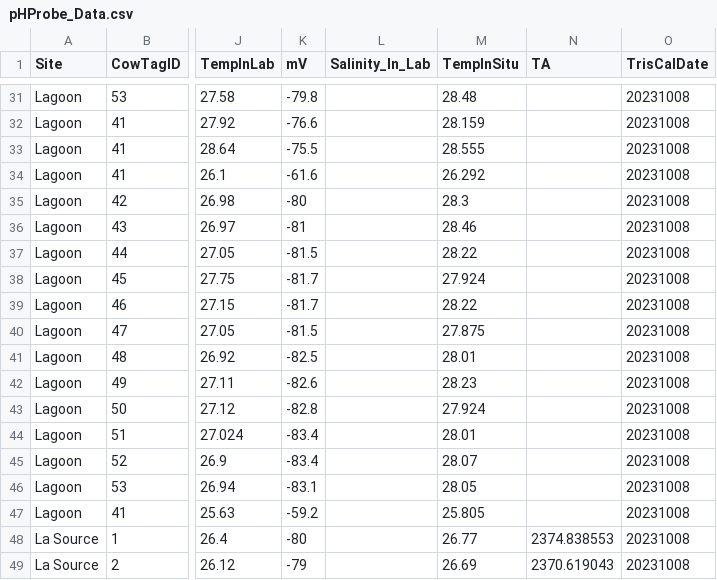
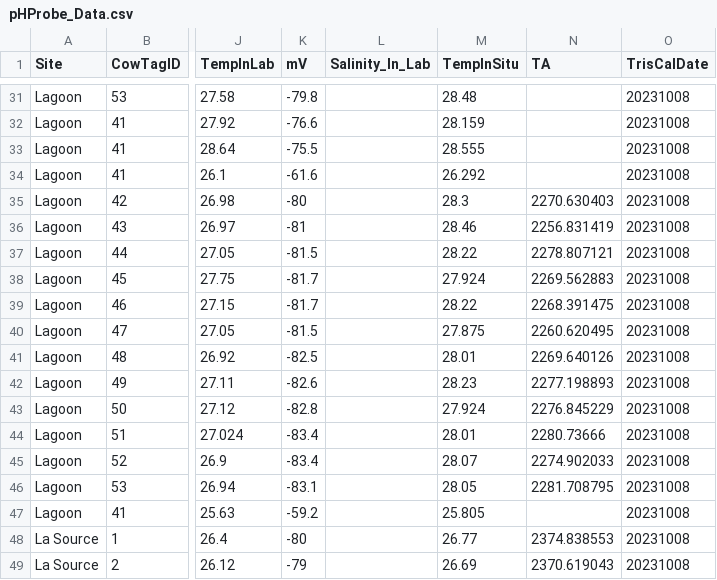
Before and after one commit to njsilbiger/TPdP, a CSV file: Data/pHProbe_Data.csv, drawn as a sheet; only a part is shown, gaps mark what is left out; the diff covers the shown part only; the diff names each change by its address in the sheet, - before the commit and + after, or states it on an @@ line.

```diff
--- a/Data/pHProbe_Data.csv
+++ b/Data/pHProbe_Data.csv
-N35 (TA): (empty)
+N35 (TA): 2270.630403
-N36 (TA): (empty)
+N36 (TA): 2256.831419
-N37 (TA): (empty)
+N37 (TA): 2278.807121
-N38 (TA): (empty)
+N38 (TA): 2269.562883
-N39 (TA): (empty)
+N39 (TA): 2268.391475
-N40 (TA): (empty)
+N40 (TA): 2260.620495
-N41 (TA): (empty)
+N41 (TA): 2269.640126
-N42 (TA): (empty)
+N42 (TA): 2277.198893
-N43 (TA): (empty)
+N43 (TA): 2276.845229
-N44 (TA): (empty)
+N44 (TA): 2280.73666
-N45 (TA): (empty)
+N45 (TA): 2274.902033
-N46 (TA): (empty)
+N46 (TA): 2281.708795
```
Also changed, not shown: 14 edited cells elsewhere in this file, 7 other files.
